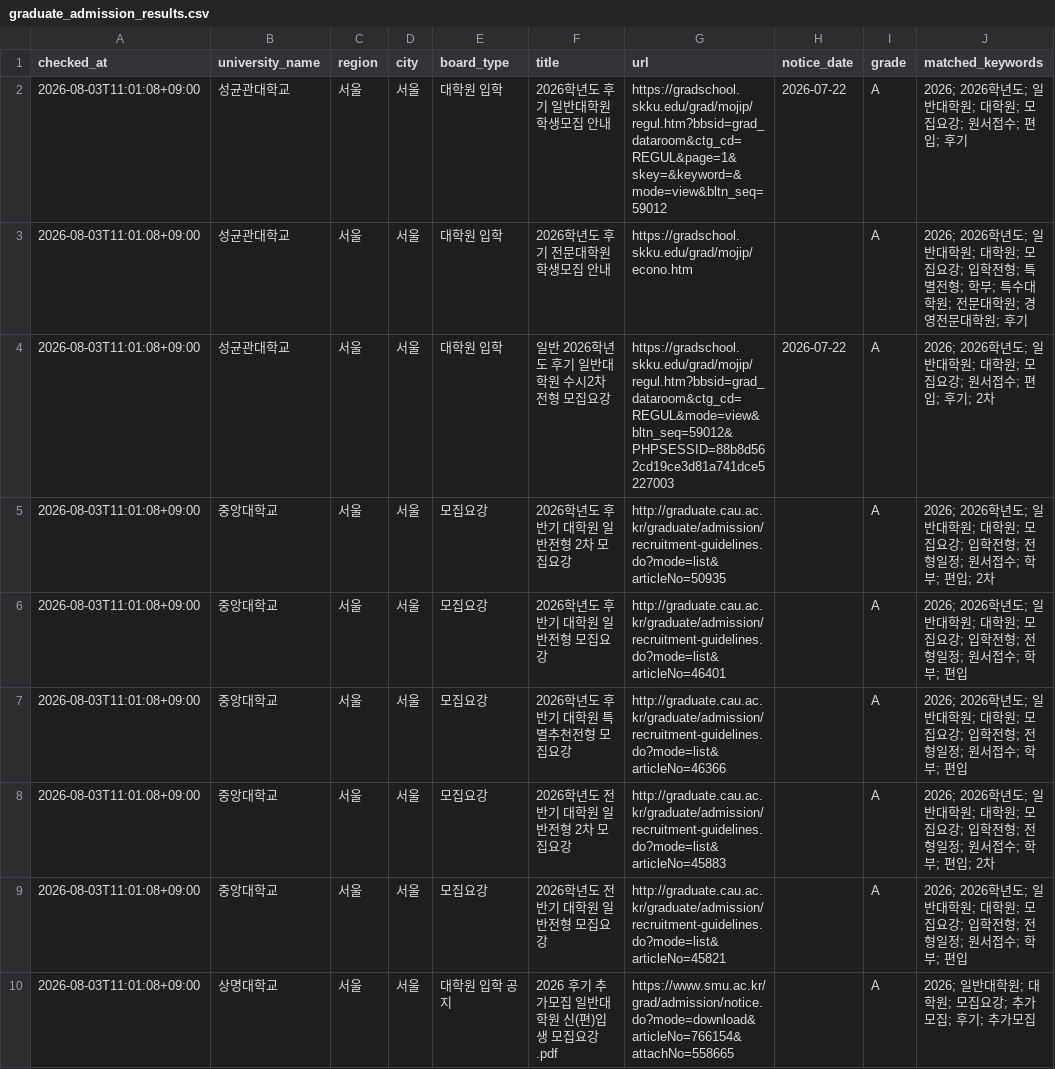
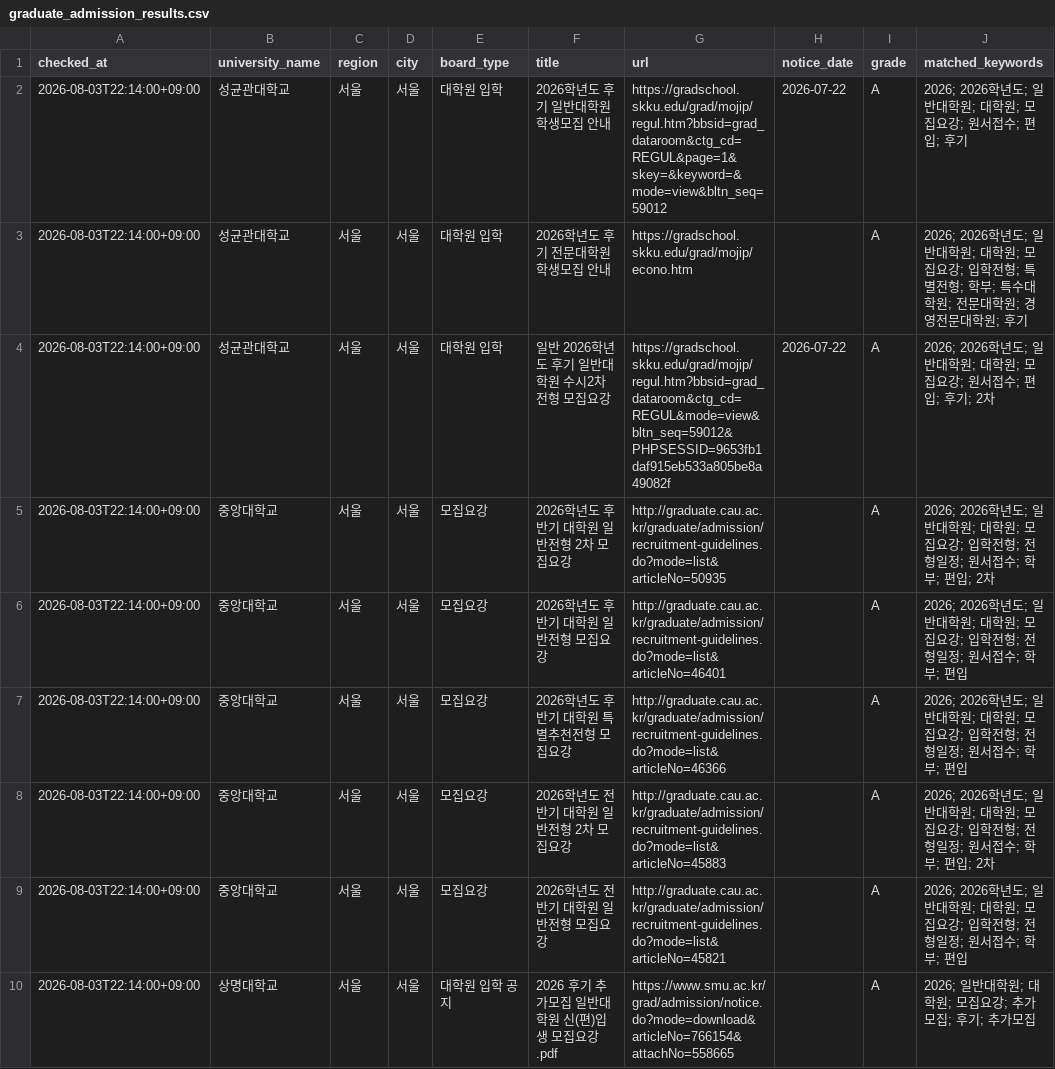
Before and after one commit to undcore/university-course-watcher, a CSV file: university-course-watcher/data/graduate_admission_results.csv, drawn as a sheet; only a part is shown; the diff covers the shown part only; the diff names each change by its address in the sheet, - before the commit and + after, or states it on an @@ line.

```diff
--- a/university-course-watcher/data/graduate_admission_results.csv
+++ b/university-course-watcher/data/graduate_admission_results.csv
-A2:A10 (checked_at): 2026-08-03T11:01:08+09:00
+A2:A10 (checked_at): 2026-08-03T22:14:00+09:00
-G4 (url): https://gradschool.skku.edu/grad/mojip/regul.htm?bbsid=grad_dataroom&ctg_cd=REGUL&mode=view&bltn_seq=59012&PHPSESSID=88b8d562cd19ce3d81a741dce5227003
+G4 (url): https://gradschool.skku.edu/grad/mojip/regul.htm?bbsid=grad_dataroom&ctg_cd=REGUL&mode=view&bltn_seq=59012&PHPSESSID=9653fb1daf915eb533a805be8a49082f
```
Also changed, not shown: 9 edited cells elsewhere in this file, 2 other files.
